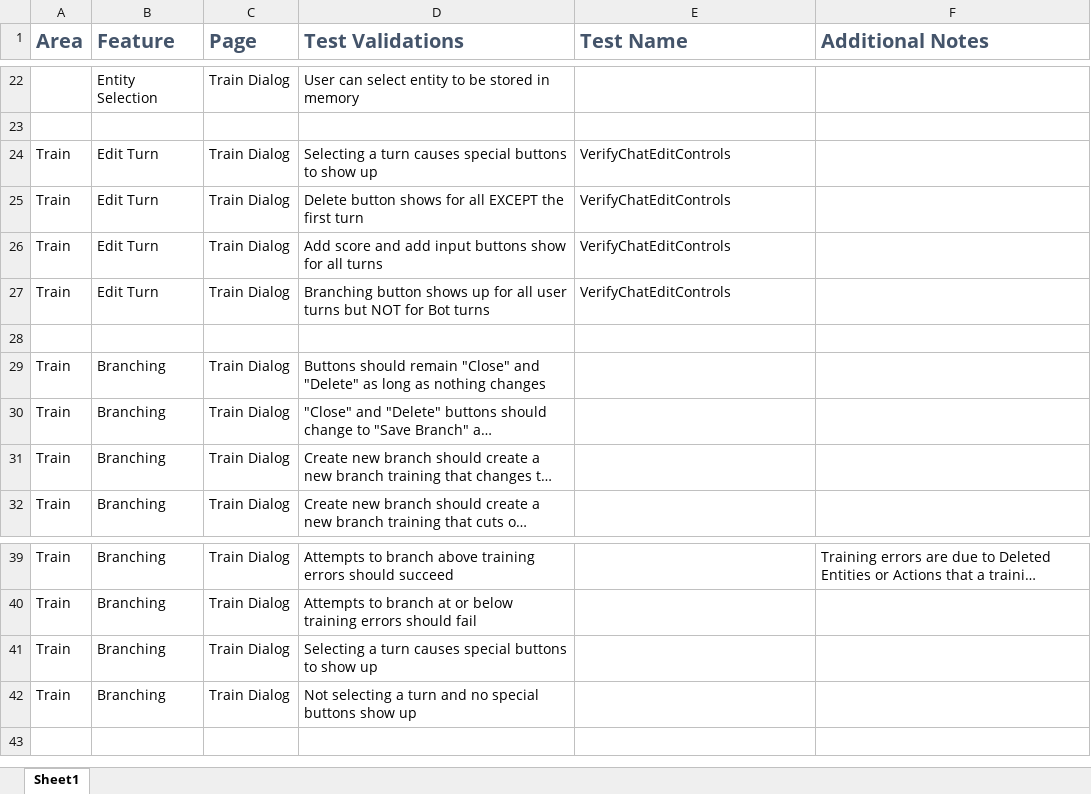
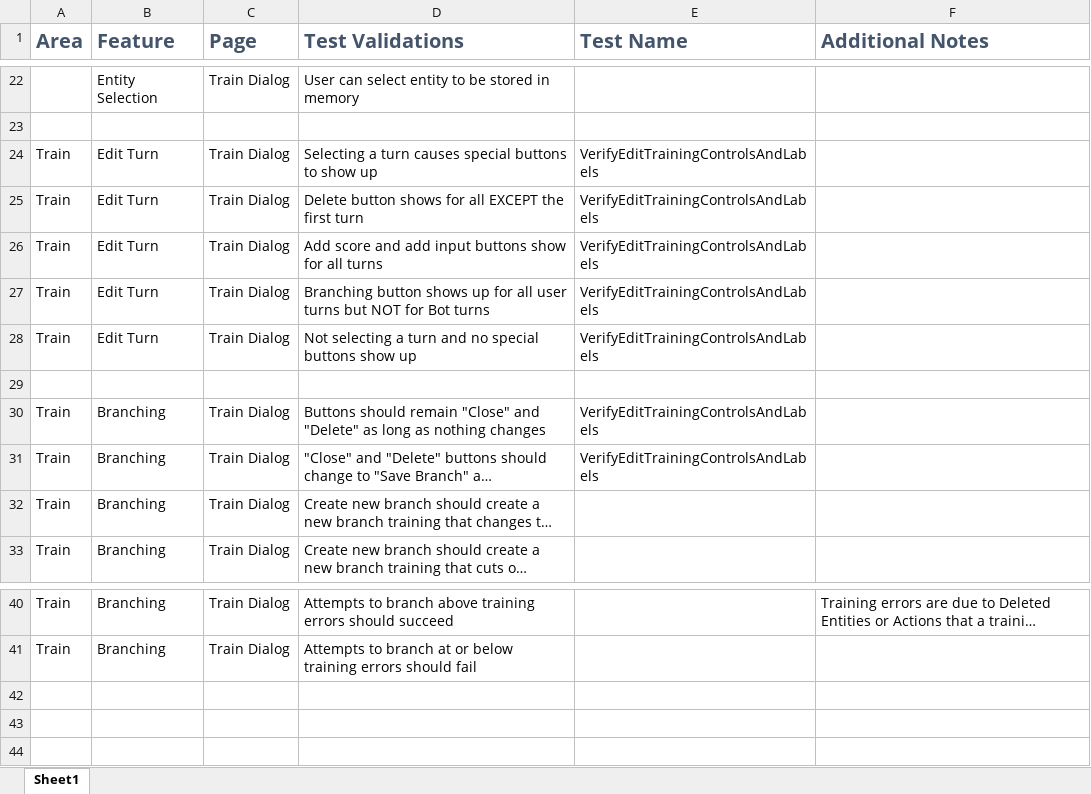
Before and after one commit to microsoft/ConversationLearner-UI, an Excel workbook: cypress/TestGrid.xlsx, sheet Sheet1, drawn as a sheet; only a part is shown, gaps mark what is left out; long unchanged cells end in …; values as stored, in another font and other column widths than the file's, no borders; table styles not drawn; addresses are those after the commit; the diff names each change by its address in the sheet, - before the commit and + after, or states it on an @@ line.

Commit message:
feat: added one more verification to new branching test

```diff
--- a/cypress/TestGrid.xlsx (sheet Sheet1)
+++ b/cypress/TestGrid.xlsx (sheet Sheet1)
-E24:E27 (Test Name): VerifyChatEditControls
+E24:E27 (Test Name): VerifyEditTrainingControlsAndLabels
+row 28: Train | Edit Turn | Train Dialog | Not selecting a turn and no special buttons show up | VerifyEditTrainingControlsAndLabels
-E30:E31 (Test Name): (empty)
+E30:E31 (Test Name): VerifyEditTrainingControlsAndLabels
-row 42: Train | Branching | Train Dialog | Selecting a turn causes special buttons to show up
+row 42: (empty)
-row 43: Train | Branching | Train Dialog | Not selecting a turn and no special buttons show up
+row 43: (empty)
```
Also changed, not shown: 3 other files.
